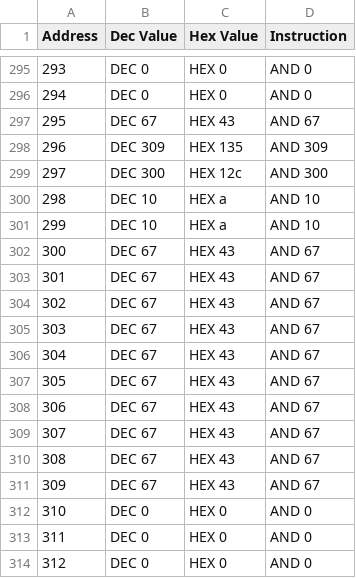
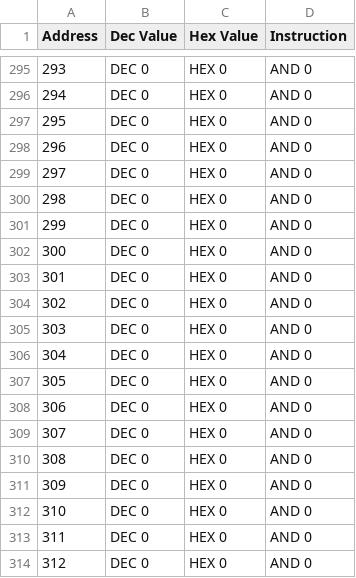
Before and after one commit to Ander292/PDP8-emulator, a CSV file: assets/out.csv (was assets/memDump.csv), drawn as a sheet; only a part is shown, gaps mark what is left out; the diff covers the shown part only.

```diff
--- a/assets/memDump.csv
+++ b/assets/out.csv
@@ -296,17 +296,17 @@ Address,Dec Value,Hex Value,Instruction
 294,DEC 0,HEX 0,AND 0
-295,DEC 67,HEX 43,AND 67
-296,DEC 309,HEX 135,AND 309
-297,DEC 300,HEX 12c,AND 300
-298,DEC 10,HEX a,AND 10
-299,DEC 10,HEX a,AND 10
-300,DEC 67,HEX 43,AND 67
-301,DEC 67,HEX 43,AND 67
-302,DEC 67,HEX 43,AND 67
-303,DEC 67,HEX 43,AND 67
-304,DEC 67,HEX 43,AND 67
-305,DEC 67,HEX 43,AND 67
-306,DEC 67,HEX 43,AND 67
-307,DEC 67,HEX 43,AND 67
-308,DEC 67,HEX 43,AND 67
-309,DEC 67,HEX 43,AND 67
+295,DEC 0,HEX 0,AND 0
+296,DEC 0,HEX 0,AND 0
+297,DEC 0,HEX 0,AND 0
+298,DEC 0,HEX 0,AND 0
+299,DEC 0,HEX 0,AND 0
+300,DEC 0,HEX 0,AND 0
+301,DEC 0,HEX 0,AND 0
+302,DEC 0,HEX 0,AND 0
+303,DEC 0,HEX 0,AND 0
+304,DEC 0,HEX 0,AND 0
+305,DEC 0,HEX 0,AND 0
+306,DEC 0,HEX 0,AND 0
+307,DEC 0,HEX 0,AND 0
+308,DEC 0,HEX 0,AND 0
+309,DEC 0,HEX 0,AND 0
 310,DEC 0,HEX 0,AND 0
```
Also changed, not shown: 51 edited cells elsewhere in this file, assets/pre.csv, 10 other files.
